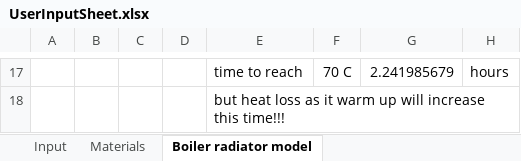
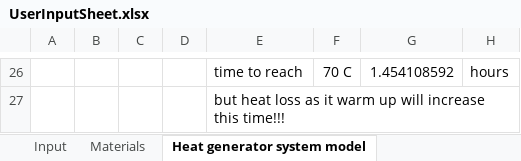
Before and after one commit to l-hemsley/HeatingModel, an Excel workbook: UserInputSheet.xlsx, sheet Heat generator system model, drawn as a sheet; only a part is shown, gaps mark what is left out; values as stored, in another font and other column widths than the file's, no borders; addresses are those after the commit; the diff covers the shown part only; the diff names each change by its address in the sheet, - before the commit and + after, or states it on an @@ line.

```diff
--- a/UserInputSheet.xlsx (sheet Heat generator system model)
+++ b/UserInputSheet.xlsx (sheet Heat generator system model)
-sheet tab: Boiler radiator model
+sheet tab: Heat generator system model
-G26: 2.241985679
+G26: 1.454108592
```
Also changed, not shown: 18 added rows, 9 removed rows and 8 edited cells elsewhere in this sheet, sheet Input, formulas that keep their value, 3 other files.
